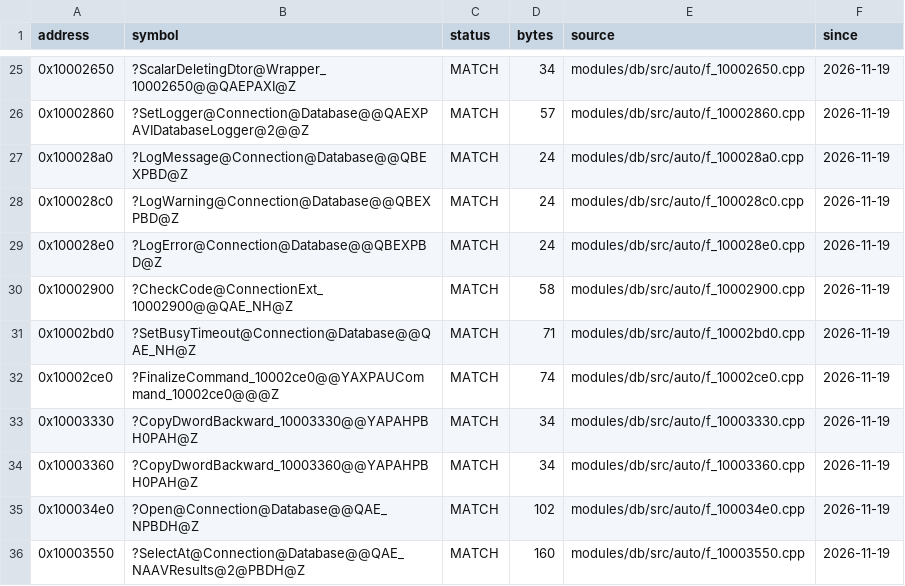
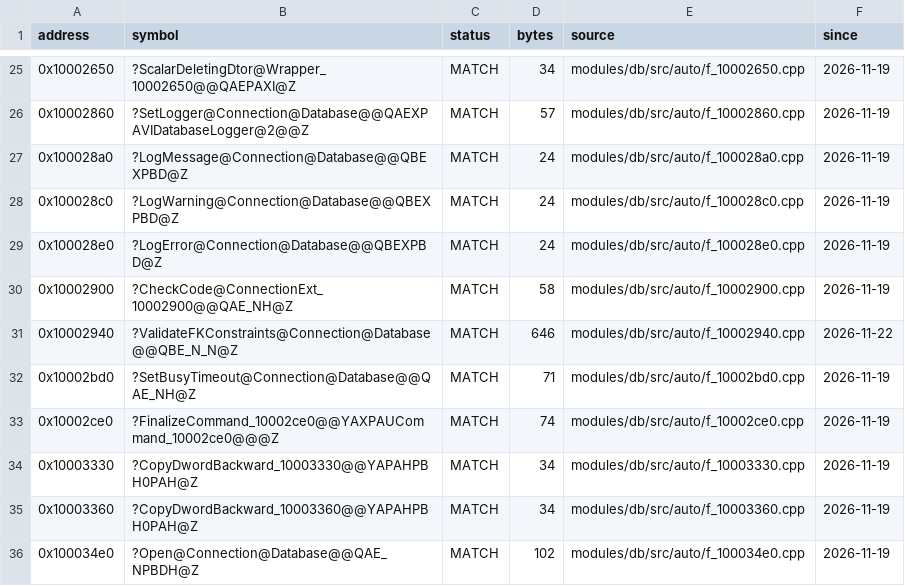
Before and after one commit to JahsiasWhite/civ5-decomp, a CSV file: modules/db/progress/status.csv, drawn as a sheet; only a part is shown, gaps mark what is left out; the shorter side is filled out with more unchanged rows; the diff names each change by its address in the sheet, - before the commit and + after, or states it on an @@ line.

```diff
--- a/modules/db/progress/status.csv
+++ b/modules/db/progress/status.csv
+row 31: 0x10002940 | ?ValidateFKConstraints@Connection@Database@@QBE_N_N@Z | MATCH | 646 | modules/db/src/auto/f_10002940.cpp | 2026-11-22
```
Also changed, not shown: 2 other files.
